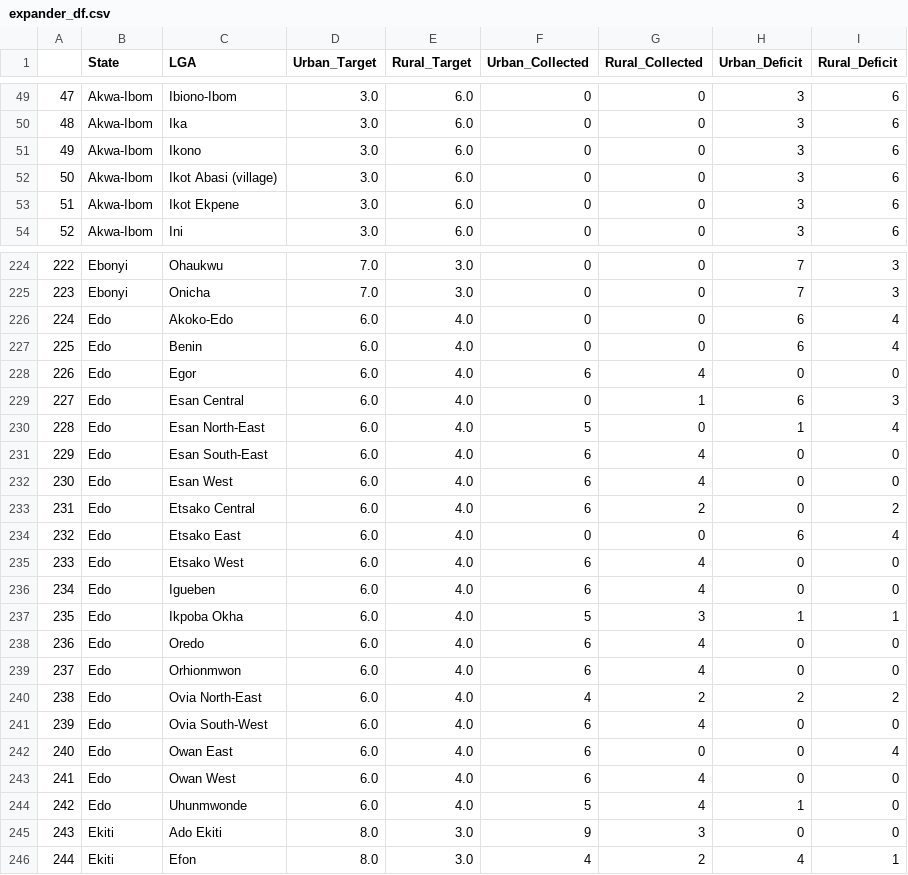
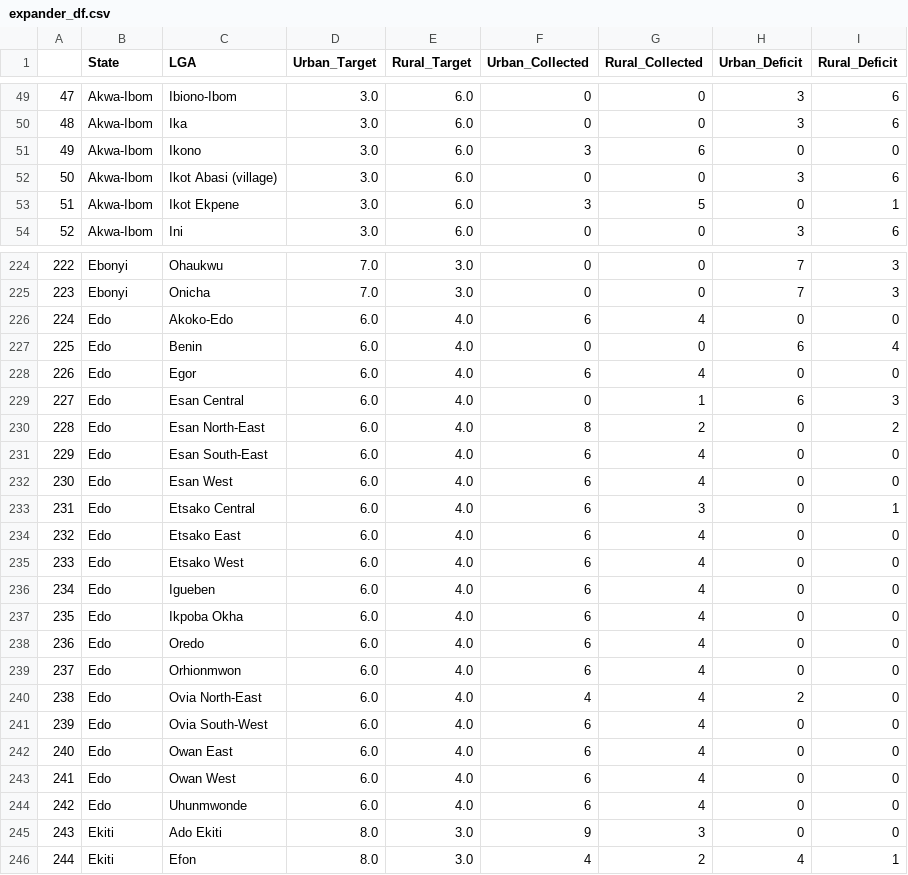
Before and after one commit to vistaaquadri/NESIP-1.0, a CSV file: data/dashboard_data/expander_df.csv, drawn as a sheet; only a part is shown, gaps mark what is left out; the diff covers the shown part only.

```diff
--- a/data/dashboard_data/expander_df.csv
+++ b/data/dashboard_data/expander_df.csv
@@ -50,5 +50,5 @@
 48,Akwa-Ibom,Ika,3.0,6.0,0,0,3,6
-49,Akwa-Ibom,Ikono,3.0,6.0,0,0,3,6
+49,Akwa-Ibom,Ikono,3.0,6.0,3,6,0,0
 50,Akwa-Ibom,Ikot Abasi (village),3.0,6.0,0,0,3,6
-51,Akwa-Ibom,Ikot Ekpene,3.0,6.0,0,0,3,6
+51,Akwa-Ibom,Ikot Ekpene,3.0,6.0,3,5,0,1
 52,Akwa-Ibom,Ini,3.0,6.0,0,0,3,6
@@ -225,3 +225,3 @@
 223,Ebonyi,Onicha,7.0,3.0,0,0,7,3
-224,Edo,Akoko-Edo,6.0,4.0,0,0,6,4
+224,Edo,Akoko-Edo,6.0,4.0,6,4,0,0
 225,Edo,Benin,6.0,4.0,0,0,6,4
@@ -229,17 +229,17 @@
 227,Edo,Esan Central,6.0,4.0,0,1,6,3
-228,Edo,Esan North-East,6.0,4.0,5,0,1,4
+228,Edo,Esan North-East,6.0,4.0,8,2,0,2
 229,Edo,Esan South-East,6.0,4.0,6,4,0,0
 230,Edo,Esan West,6.0,4.0,6,4,0,0
-231,Edo,Etsako Central,6.0,4.0,6,2,0,2
-232,Edo,Etsako East,6.0,4.0,0,0,6,4
+231,Edo,Etsako Central,6.0,4.0,6,3,0,1
+232,Edo,Etsako East,6.0,4.0,6,4,0,0
 233,Edo,Etsako West,6.0,4.0,6,4,0,0
 234,Edo,Igueben,6.0,4.0,6,4,0,0
-235,Edo,Ikpoba Okha,6.0,4.0,5,3,1,1
+235,Edo,Ikpoba Okha,6.0,4.0,6,4,0,0
 236,Edo,Oredo,6.0,4.0,6,4,0,0
 237,Edo,Orhionmwon,6.0,4.0,6,4,0,0
-238,Edo,Ovia North-East,6.0,4.0,4,2,2,2
+238,Edo,Ovia North-East,6.0,4.0,4,4,2,0
 239,Edo,Ovia South-West,6.0,4.0,6,4,0,0
-240,Edo,Owan East,6.0,4.0,6,0,0,4
+240,Edo,Owan East,6.0,4.0,6,4,0,0
 241,Edo,Owan West,6.0,4.0,6,4,0,0
-242,Edo,Uhunmwonde,6.0,4.0,5,4,1,0
+242,Edo,Uhunmwonde,6.0,4.0,6,4,0,0
 243,Ekiti,Ado Ekiti,8.0,3.0,9,3,0,0
```
Also changed, not shown: 142 edited cells elsewhere in this file, data/dashboard_data/dashboard_single_df.csv, data/dashboard_data/data_quality_summary.csv, 3 other files.
